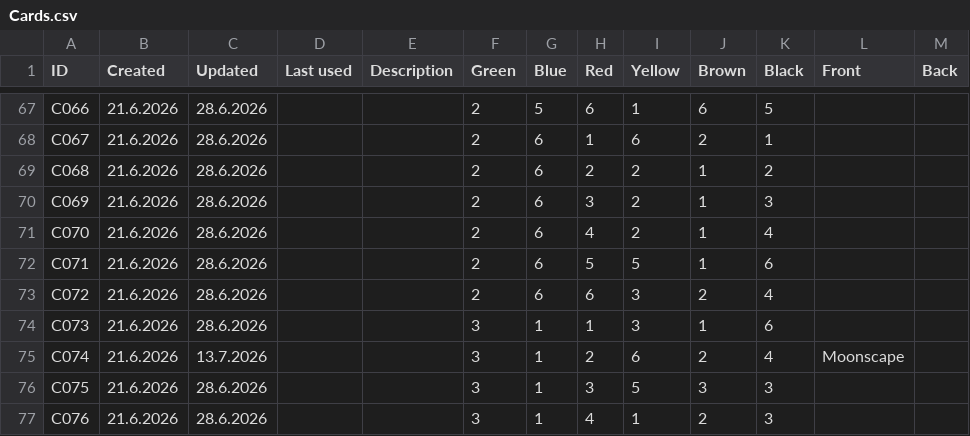
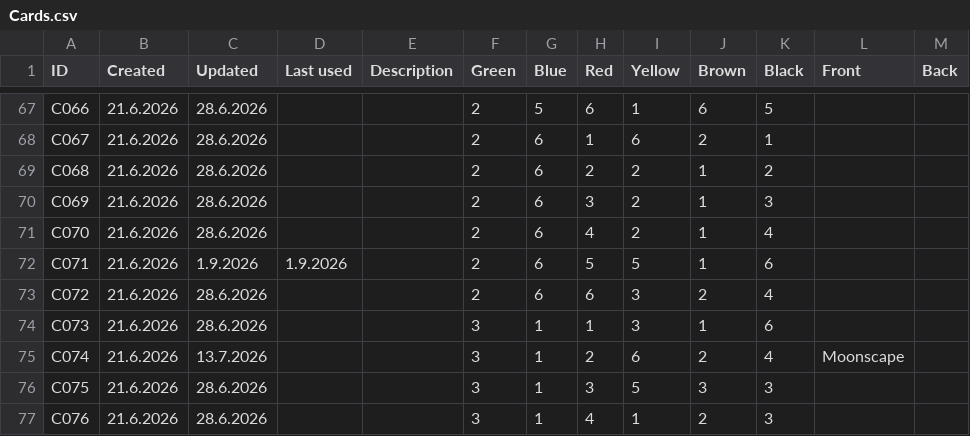
Before and after one commit to pekka-hiddentrail/suolenkainen-map, a CSV file: memory/narrative/cards/Cards.csv, drawn as a sheet; only a part is shown, gaps mark what is left out.

```diff
--- a/memory/narrative/cards/Cards.csv
+++ b/memory/narrative/cards/Cards.csv
@@ -71,3 +71,3 @@ C069,21.6.2026,28.6.2026,,,2,6,3,2,1,3,,
 C070,21.6.2026,28.6.2026,,,2,6,4,2,1,4,,
-C071,21.6.2026,28.6.2026,,,2,6,5,5,1,6,,
+C071,21.6.2026,1.9.2026,1.9.2026,,2,6,5,5,1,6,,
 C072,21.6.2026,28.6.2026,,,2,6,6,3,2,4,,
```
Also changed, not shown: 8 other files.
